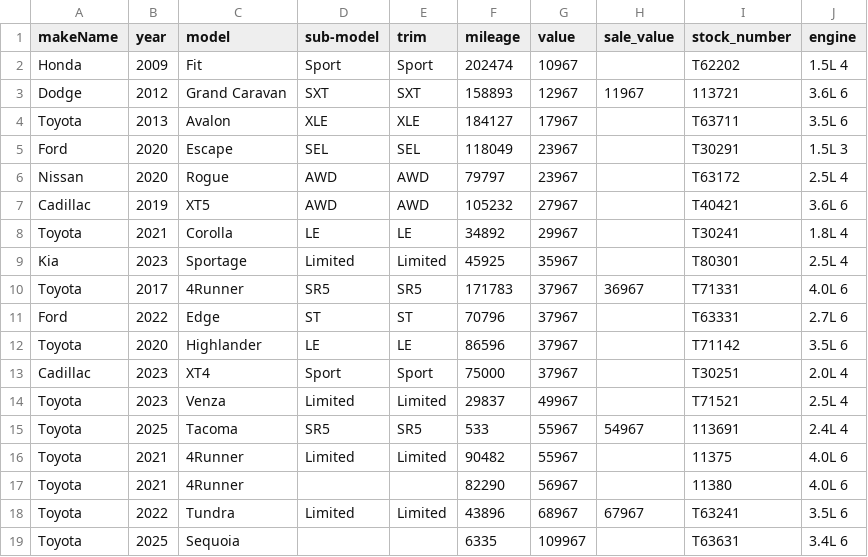
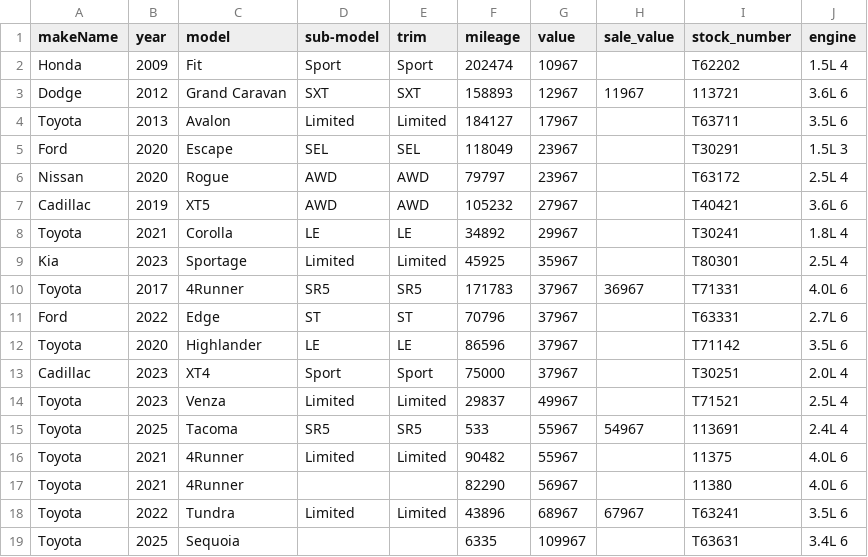
Before and after one commit to monilp28/RDTPDF, a CSV file: public/data/inventory.csv, drawn as a sheet.

```diff
--- a/public/data/inventory.csv
+++ b/public/data/inventory.csv
@@ -3,3 +3,3 @@ Honda,2009,Fit,Sport,Sport,202474,10967,,T62202,1.5L 4
 Dodge,2012,Grand Caravan,SXT,SXT,158893,12967,11967,113721,3.6L 6
-Toyota,2013,Avalon,XLE,XLE,184127,17967,,T63711,3.5L 6
+Toyota,2013,Avalon,Limited,Limited,184127,17967,,T63711,3.5L 6
 Ford,2020,Escape,SEL,SEL,118049,23967,,T30291,1.5L 3
```
